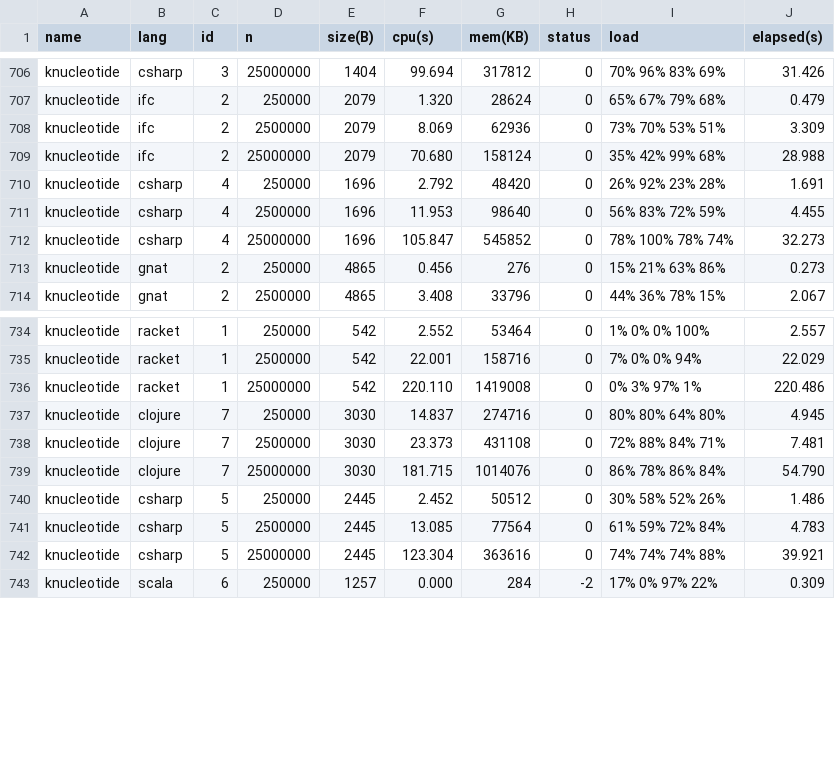
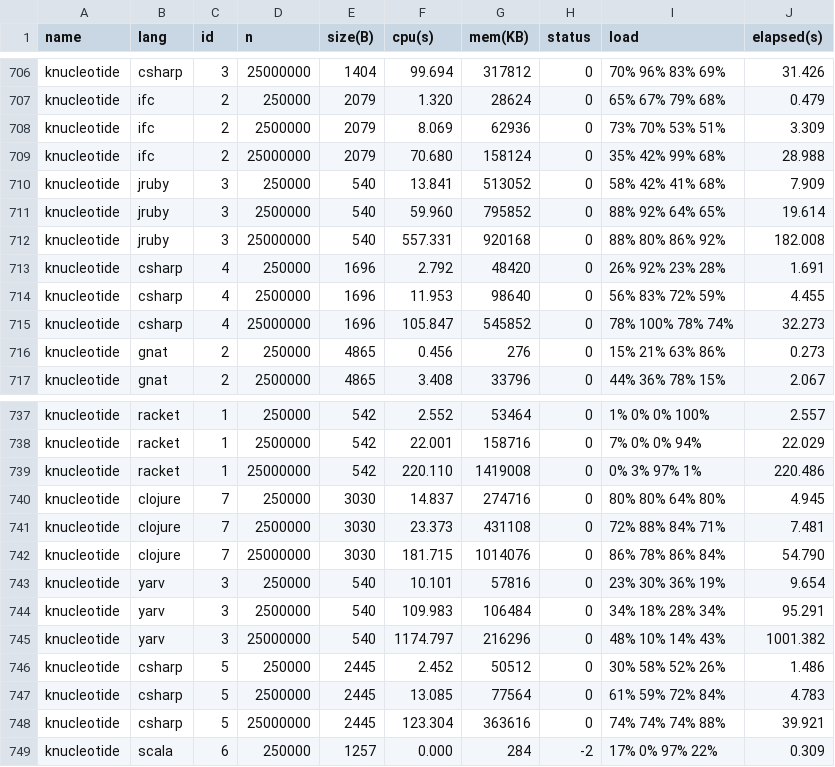
Before and after one commit to Dundee/benchmarksgame, a CSV file: website/websites/u32q/data/ndata.csv, drawn as a sheet; only a part is shown, gaps mark what is left out; the diff names each change by its address in the sheet, - before the commit and + after, or states it on an @@ line.

```diff
--- a/website/websites/u32q/data/ndata.csv
+++ b/website/websites/u32q/data/ndata.csv
+row 710: knucleotide | jruby | 3 | 250000 | 540 | 13.841 | 513052 | 0 | 58% 42% 41% 68% | 7.909
+row 711: knucleotide | jruby | 3 | 2500000 | 540 | 59.960 | 795852 | 0 | 88% 92% 64% 65% | 19.614
+row 712: knucleotide | jruby | 3 | 25000000 | 540 | 557.331 | 920168 | 0 | 88% 80% 86% 92% | 182.008
+row 743: knucleotide | yarv | 3 | 250000 | 540 | 10.101 | 57816 | 0 | 23% 30% 36% 19% | 9.654
+row 744: knucleotide | yarv | 3 | 2500000 | 540 | 109.983 | 106484 | 0 | 34% 18% 28% 34% | 95.291
+row 745: knucleotide | yarv | 3 | 25000000 | 540 | 1174.797 | 216296 | 0 | 48% 10% 14% 43% | 1001.382
```
Also changed, not shown: website/websites/u32/data/data.csv, website/websites/u32/data/ndata.csv, 11 other files.
